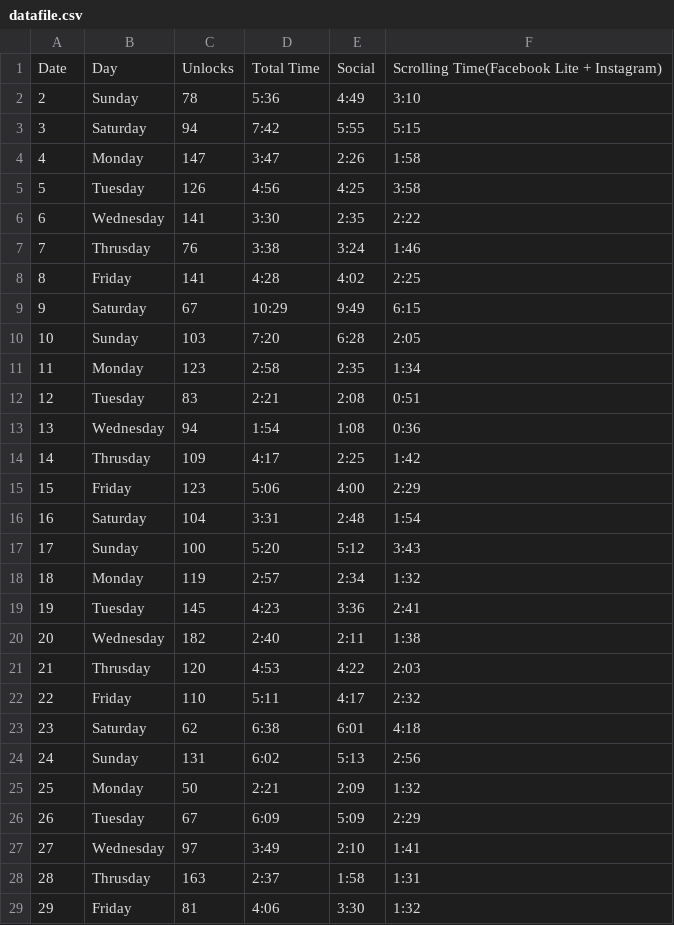
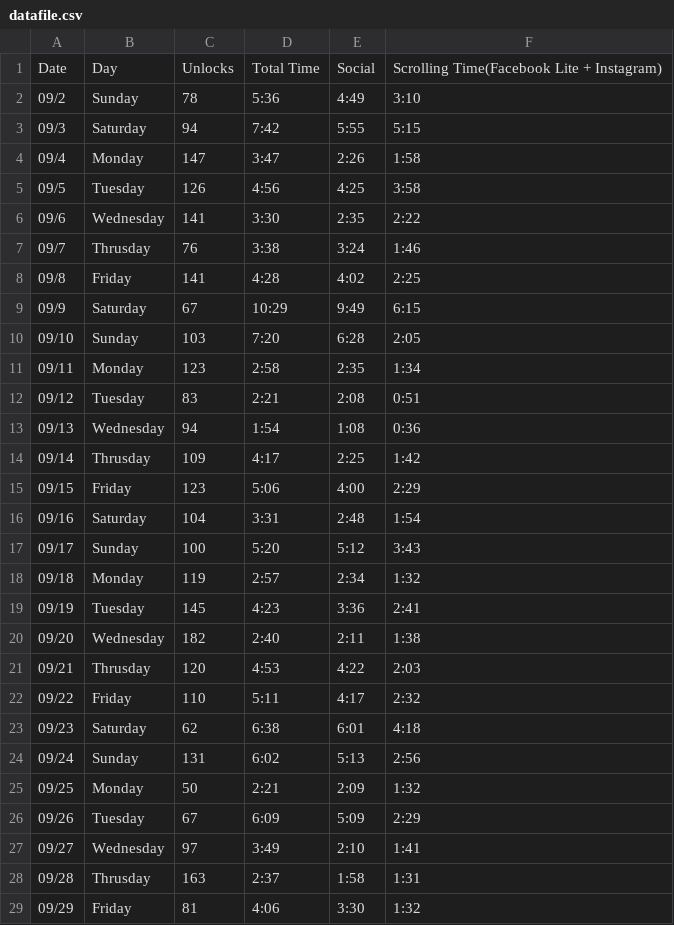
Before and after one commit to timsinashok/Miscellaneous, a CSV file: datafile.csv, drawn as a sheet; only a part is shown; the diff covers the shown part only.

Commit message:
Update datafile.csv

```diff
--- a/datafile.csv
+++ b/datafile.csv
@@ -1,29 +1,29 @@
 Date,Day,Unlocks,Total Time,Social,Scrolling Time(Facebook Lite + Instagram)
-2,Sunday,78,5:36,4:49,3:10
-3,Saturday,94,7:42,5:55,5:15
-4,Monday,147,3:47,2:26,1:58
-5,Tuesday,126,4:56,4:25,3:58
-6,Wednesday,141,3:30,2:35,2:22
-7,Thrusday,76,3:38,3:24,1:46
-8,Friday,141,4:28,4:02,2:25
-9,Saturday,67,10:29,9:49,6:15
-10,Sunday,103,7:20,6:28,2:05
-11,Monday,123,2:58,2:35,1:34
-12,Tuesday,83,2:21,2:08,0:51
-13,Wednesday,94,1:54,1:08,0:36
-14,Thrusday,109,4:17,2:25,1:42
-15,Friday,123,5:06,4:00,2:29
-16,Saturday,104,3:31,2:48,1:54
-17,Sunday,100,5:20,5:12,3:43
-18,Monday,119,2:57,2:34,1:32
-19,Tuesday,145,4:23,3:36,2:41
-20,Wednesday,182,2:40,2:11,1:38
-21,Thrusday,120,4:53,4:22,2:03
-22,Friday,110,5:11,4:17,2:32
-23,Saturday,62,6:38,6:01,4:18
-24,Sunday,131,6:02,5:13,2:56
-25,Monday,50,2:21,2:09,1:32
-26,Tuesday,67,6:09,5:09,2:29
-27,Wednesday,97,3:49,2:10,1:41
-28,Thrusday,163,2:37,1:58,1:31
-29,Friday,81,4:06,3:30,1:32
+09/2,Sunday,78,5:36,4:49,3:10
+09/3,Saturday,94,7:42,5:55,5:15
+09/4,Monday,147,3:47,2:26,1:58
+09/5,Tuesday,126,4:56,4:25,3:58
+09/6,Wednesday,141,3:30,2:35,2:22
+09/7,Thrusday,76,3:38,3:24,1:46
+09/8,Friday,141,4:28,4:02,2:25
+09/9,Saturday,67,10:29,9:49,6:15
+09/10,Sunday,103,7:20,6:28,2:05
+09/11,Monday,123,2:58,2:35,1:34
+09/12,Tuesday,83,2:21,2:08,0:51
+09/13,Wednesday,94,1:54,1:08,0:36
+09/14,Thrusday,109,4:17,2:25,1:42
+09/15,Friday,123,5:06,4:00,2:29
+09/16,Saturday,104,3:31,2:48,1:54
+09/17,Sunday,100,5:20,5:12,3:43
+09/18,Monday,119,2:57,2:34,1:32
+09/19,Tuesday,145,4:23,3:36,2:41
+09/20,Wednesday,182,2:40,2:11,1:38
+09/21,Thrusday,120,4:53,4:22,2:03
+09/22,Friday,110,5:11,4:17,2:32
+09/23,Saturday,62,6:38,6:01,4:18
+09/24,Sunday,131,6:02,5:13,2:56
+09/25,Monday,50,2:21,2:09,1:32
+09/26,Tuesday,67,6:09,5:09,2:29
+09/27,Wednesday,97,3:49,2:10,1:41
+09/28,Thrusday,163,2:37,1:58,1:31
+09/29,Friday,81,4:06,3:30,1:32
```
Also changed, not shown: 4 edited cells elsewhere in this file.
